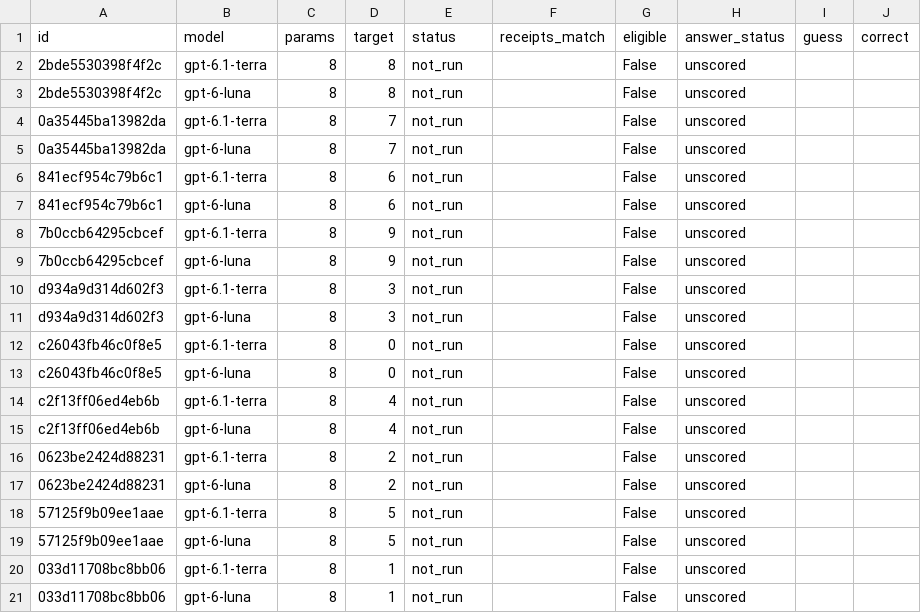
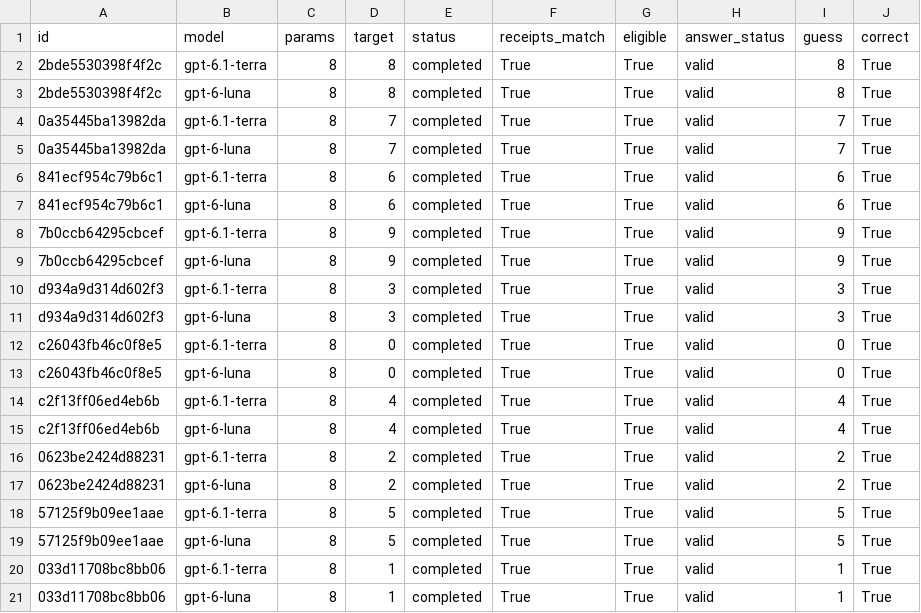
Before and after one commit to aRySt0cat/llm-weight-space-cognition, a CSV file: results/segment.csv, drawn as a sheet.

```diff
--- a/results/segment.csv
+++ b/results/segment.csv
@@ -1,21 +1,21 @@
 id,model,params,target,status,receipts_match,eligible,answer_status,guess,correct
-2bde5530398f4f2c,gpt-6.1-terra,8,8,not_run,,False,unscored,,
-2bde5530398f4f2c,gpt-6-luna,8,8,not_run,,False,unscored,,
-0a35445ba13982da,gpt-6.1-terra,8,7,not_run,,False,unscored,,
-0a35445ba13982da,gpt-6-luna,8,7,not_run,,False,unscored,,
-841ecf954c79b6c1,gpt-6.1-terra,8,6,not_run,,False,unscored,,
-841ecf954c79b6c1,gpt-6-luna,8,6,not_run,,False,unscored,,
-7b0ccb64295cbcef,gpt-6.1-terra,8,9,not_run,,False,unscored,,
-7b0ccb64295cbcef,gpt-6-luna,8,9,not_run,,False,unscored,,
-d934a9d314d602f3,gpt-6.1-terra,8,3,not_run,,False,unscored,,
-d934a9d314d602f3,gpt-6-luna,8,3,not_run,,False,unscored,,
-c26043fb46c0f8e5,gpt-6.1-terra,8,0,not_run,,False,unscored,,
-c26043fb46c0f8e5,gpt-6-luna,8,0,not_run,,False,unscored,,
-c2f13ff06ed4eb6b,gpt-6.1-terra,8,4,not_run,,False,unscored,,
-c2f13ff06ed4eb6b,gpt-6-luna,8,4,not_run,,False,unscored,,
-0623be2424d88231,gpt-6.1-terra,8,2,not_run,,False,unscored,,
-0623be2424d88231,gpt-6-luna,8,2,not_run,,False,unscored,,
-57125f9b09ee1aae,gpt-6.1-terra,8,5,not_run,,False,unscored,,
-57125f9b09ee1aae,gpt-6-luna,8,5,not_run,,False,unscored,,
-033d11708bc8bb06,gpt-6.1-terra,8,1,not_run,,False,unscored,,
-033d11708bc8bb06,gpt-6-luna,8,1,not_run,,False,unscored,,
+2bde5530398f4f2c,gpt-6.1-terra,8,8,completed,True,True,valid,8,True
+2bde5530398f4f2c,gpt-6-luna,8,8,completed,True,True,valid,8,True
+0a35445ba13982da,gpt-6.1-terra,8,7,completed,True,True,valid,7,True
+0a35445ba13982da,gpt-6-luna,8,7,completed,True,True,valid,7,True
+841ecf954c79b6c1,gpt-6.1-terra,8,6,completed,True,True,valid,6,True
+841ecf954c79b6c1,gpt-6-luna,8,6,completed,True,True,valid,6,True
+7b0ccb64295cbcef,gpt-6.1-terra,8,9,completed,True,True,valid,9,True
+7b0ccb64295cbcef,gpt-6-luna,8,9,completed,True,True,valid,9,True
+d934a9d314d602f3,gpt-6.1-terra,8,3,completed,True,True,valid,3,True
+d934a9d314d602f3,gpt-6-luna,8,3,completed,True,True,valid,3,True
+c26043fb46c0f8e5,gpt-6.1-terra,8,0,completed,True,True,valid,0,True
+c26043fb46c0f8e5,gpt-6-luna,8,0,completed,True,True,valid,0,True
+c2f13ff06ed4eb6b,gpt-6.1-terra,8,4,completed,True,True,valid,4,True
+c2f13ff06ed4eb6b,gpt-6-luna,8,4,completed,True,True,valid,4,True
+0623be2424d88231,gpt-6.1-terra,8,2,completed,True,True,valid,2,True
+0623be2424d88231,gpt-6-luna,8,2,completed,True,True,valid,2,True
+57125f9b09ee1aae,gpt-6.1-terra,8,5,completed,True,True,valid,5,True
+57125f9b09ee1aae,gpt-6-luna,8,5,completed,True,True,valid,5,True
+033d11708bc8bb06,gpt-6.1-terra,8,1,completed,True,True,valid,1,True
+033d11708bc8bb06,gpt-6-luna,8,1,completed,True,True,valid,1,True
```
Also changed, not shown: results/inversion.csv, 29 other files.
